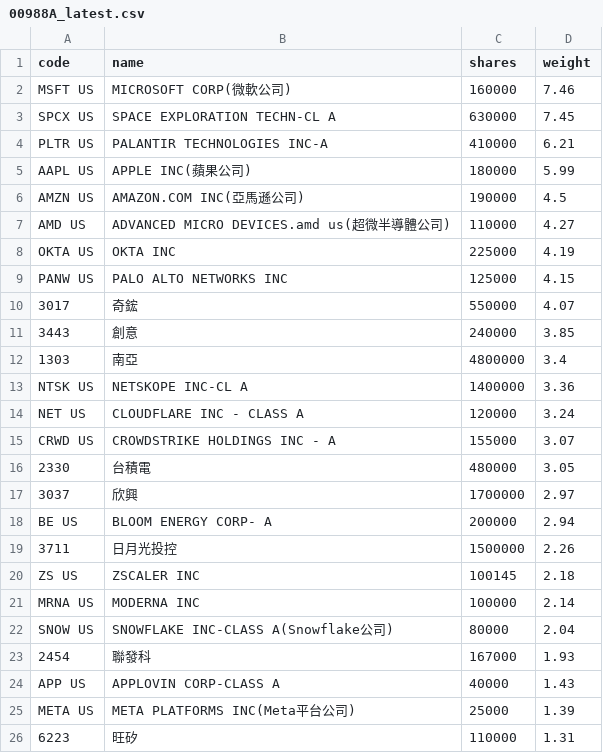
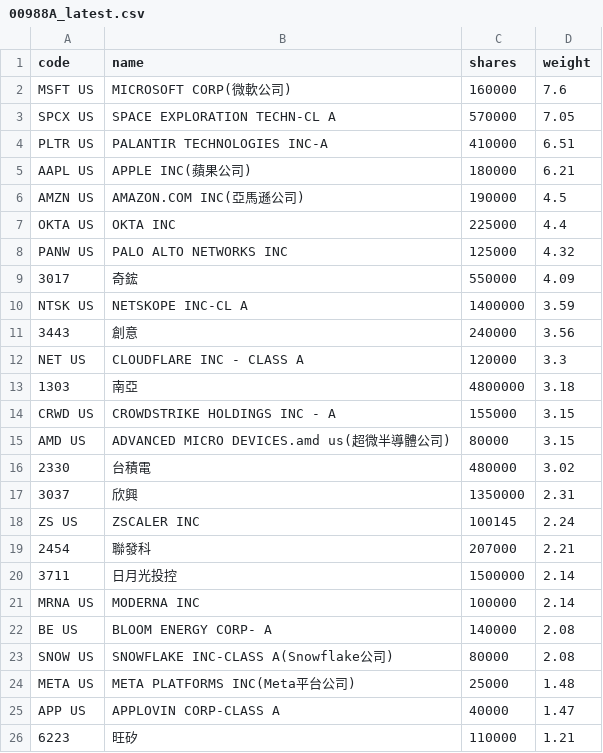
Before and after one commit to 4ru1013/united-etf-00988a-portfolio, a CSV file: data/out/00988A_latest.csv, drawn as a sheet; only a part is shown; the diff covers the shown part only.

```diff
--- a/data/out/00988A_latest.csv
+++ b/data/out/00988A_latest.csv
@@ -1,26 +1,26 @@
 code,name,shares,weight
-MSFT US,MICROSOFT CORP(微軟公司),160000,7.46
-SPCX US,SPACE EXPLORATION TECHN-CL A,630000,7.45
-PLTR US,PALANTIR TECHNOLOGIES INC-A,410000,6.21
-AAPL US,APPLE INC(蘋果公司),180000,5.99
+MSFT US,MICROSOFT CORP(微軟公司),160000,7.6
+SPCX US,SPACE EXPLORATION TECHN-CL A,570000,7.05
+PLTR US,PALANTIR TECHNOLOGIES INC-A,410000,6.51
+AAPL US,APPLE INC(蘋果公司),180000,6.21
 AMZN US,AMAZON.COM INC(亞馬遜公司),190000,4.5
-AMD US,ADVANCED MICRO DEVICES.amd us(超微半導體公司),110000,4.27
-OKTA US,OKTA INC,225000,4.19
-PANW US,PALO ALTO NETWORKS INC,125000,4.15
-3017,奇鋐,550000,4.07
-3443,創意,240000,3.85
-1303,南亞,4800000,3.4
-NTSK US,NETSKOPE INC-CL A,1400000,3.36
-NET US,CLOUDFLARE INC - CLASS A,120000,3.24
-CRWD US,CROWDSTRIKE HOLDINGS INC - A,155000,3.07
-2330,台積電,480000,3.05
-3037,欣興,1700000,2.97
-BE US,BLOOM ENERGY CORP- A,200000,2.94
-3711,日月光投控,1500000,2.26
-ZS US,ZSCALER INC,100145,2.18
+OKTA US,OKTA INC,225000,4.4
+PANW US,PALO ALTO NETWORKS INC,125000,4.32
+3017,奇鋐,550000,4.09
+NTSK US,NETSKOPE INC-CL A,1400000,3.59
+3443,創意,240000,3.56
+NET US,CLOUDFLARE INC - CLASS A,120000,3.3
+1303,南亞,4800000,3.18
+CRWD US,CROWDSTRIKE HOLDINGS INC - A,155000,3.15
+AMD US,ADVANCED MICRO DEVICES.amd us(超微半導體公司),80000,3.15
+2330,台積電,480000,3.02
+3037,欣興,1350000,2.31
+ZS US,ZSCALER INC,100145,2.24
+2454,聯發科,207000,2.21
+3711,日月光投控,1500000,2.14
 MRNA US,MODERNA INC,100000,2.14
-SNOW US,SNOWFLAKE INC-CLASS A(Snowflake公司),80000,2.04
-2454,聯發科,167000,1.93
-APP US,APPLOVIN CORP-CLASS A,40000,1.43
-META US,META PLATFORMS INC(Meta平台公司),25000,1.39
-6223,旺矽,110000,1.31
+BE US,BLOOM ENERGY CORP- A,140000,2.08
+SNOW US,SNOWFLAKE INC-CLASS A(Snowflake公司),80000,2.08
+META US,META PLATFORMS INC(Meta平台公司),25000,1.48
+APP US,APPLOVIN CORP-CLASS A,40000,1.47
+6223,旺矽,110000,1.21
```
Also changed, not shown: 3 added rows, 3 removed rows and 3 edited cells elsewhere in this file, data/out/holdings/00988A_latest.csv, 4 other files.
